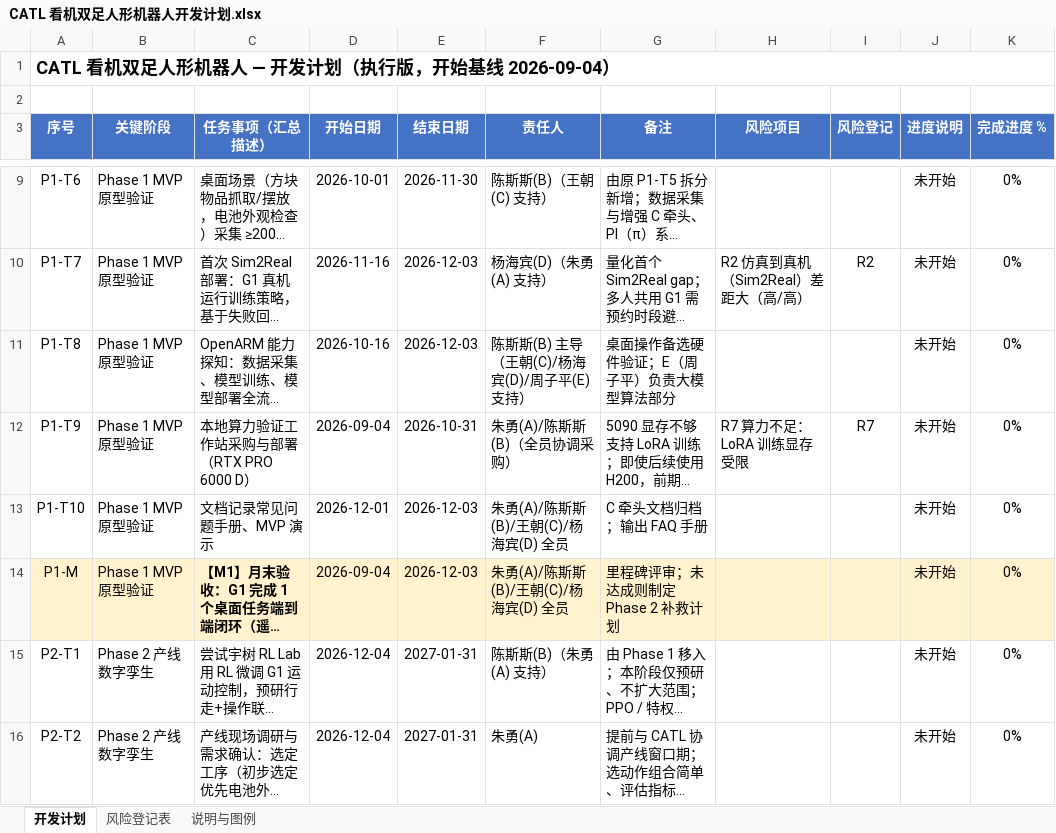
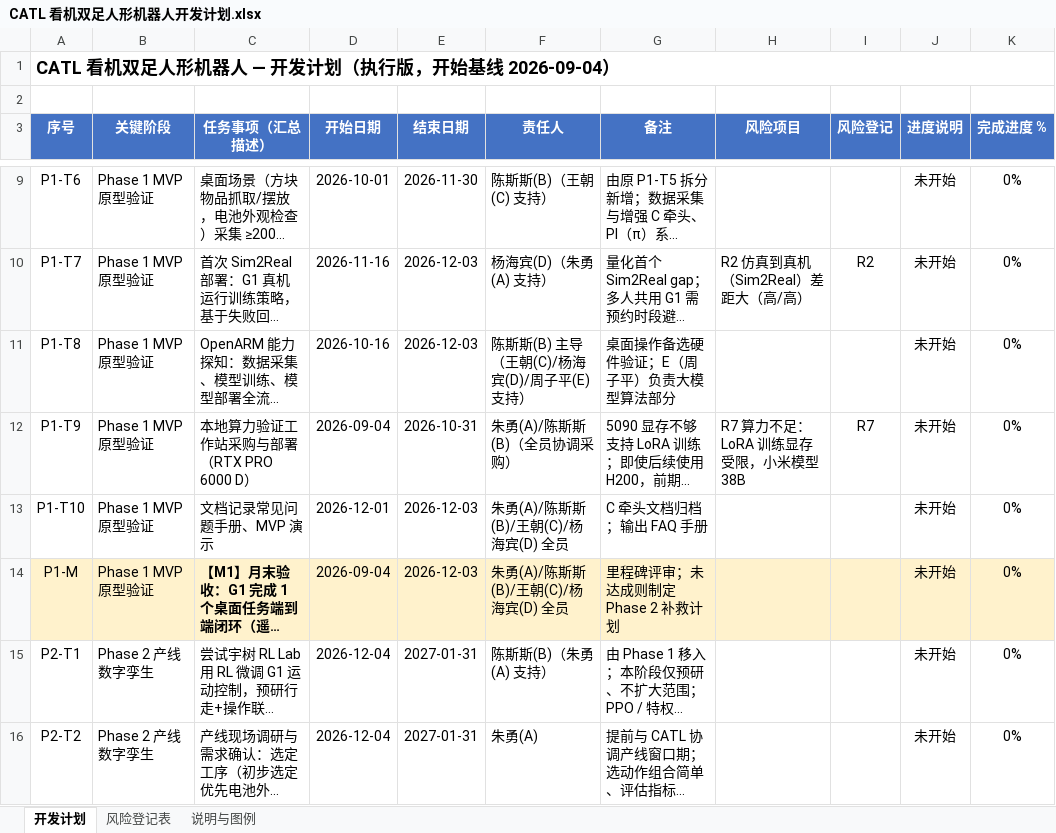
Before and after one commit to chensisi0730/obsidian_geesun, an Excel workbook: wiki/机器人/CATL 看机双足人形机器人开发计划.xlsx, sheet 开发计划, drawn as a sheet; only a part is shown, gaps mark what is left out; long unchanged cells end in …; values as stored, in another font and other column widths than the file's, no borders; the diff names each change by its address in the sheet, - before the commit and + after, or states it on an @@ line.

```diff
--- a/wiki/机器人/CATL 看机双足人形机器人开发计划.xlsx (sheet 开发计划)
+++ b/wiki/机器人/CATL 看机双足人形机器人开发计划.xlsx (sheet 开发计划)
-H12 (风险项目): R7 算力不足：LoRA 训练显存受限
+H12 (风险项目): R7 算力不足：LoRA 训练显存受限，小米模型38B
```
Also changed, not shown: 1 other file.
